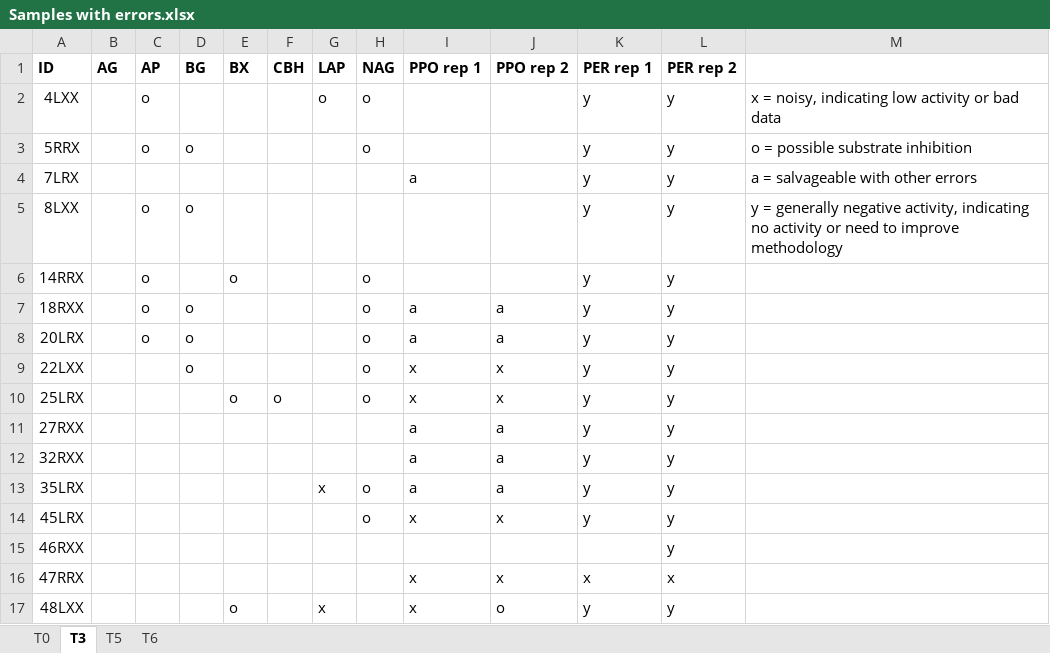
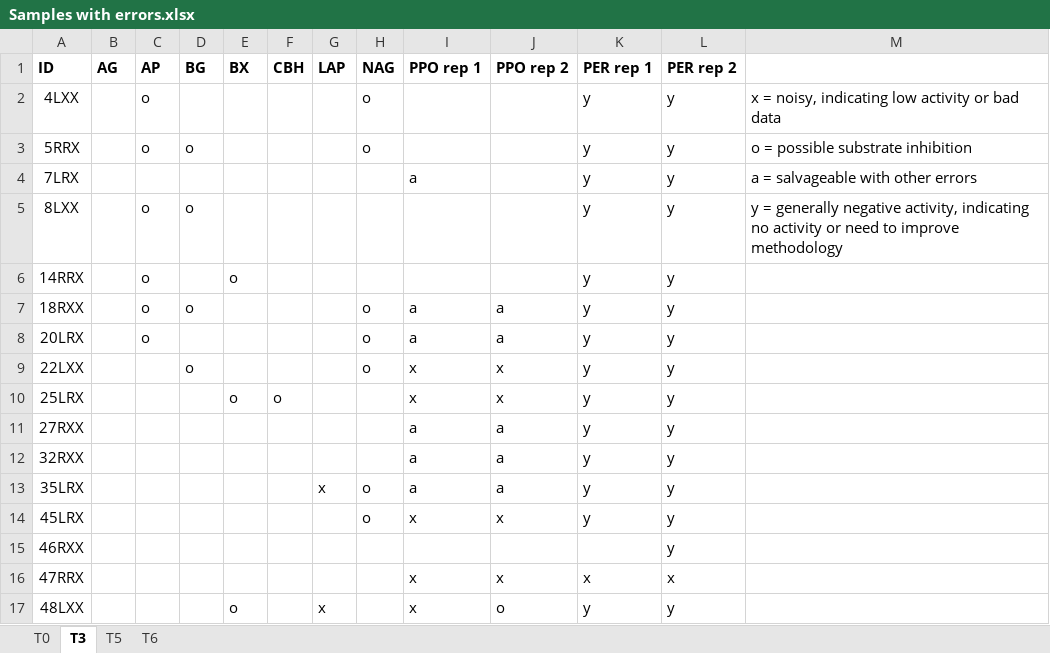
Before and after one commit to briannhan/Microbial-enzyme-activity-in-leaf-litter, an Excel workbook: Unprocessed activity graphs/Samples with errors.xlsx, sheet T3, drawn as a sheet; values as stored, in another font and other column widths than the file's, no borders; the diff names each change by its address in the sheet, - before the commit and + after, or states it on an @@ line.

```diff
--- a/Unprocessed activity graphs/Samples with errors.xlsx (sheet T3)
+++ b/Unprocessed activity graphs/Samples with errors.xlsx (sheet T3)
-G2 (LAP): o
+G2 (LAP): (empty)
-H6 (NAG): o
+H6 (NAG): (empty)
-D8 (BG): o
+D8 (BG): (empty)
-H10 (NAG): o
+H10 (NAG): (empty)
```
Also changed, not shown: sheet T5, 58 other files.
